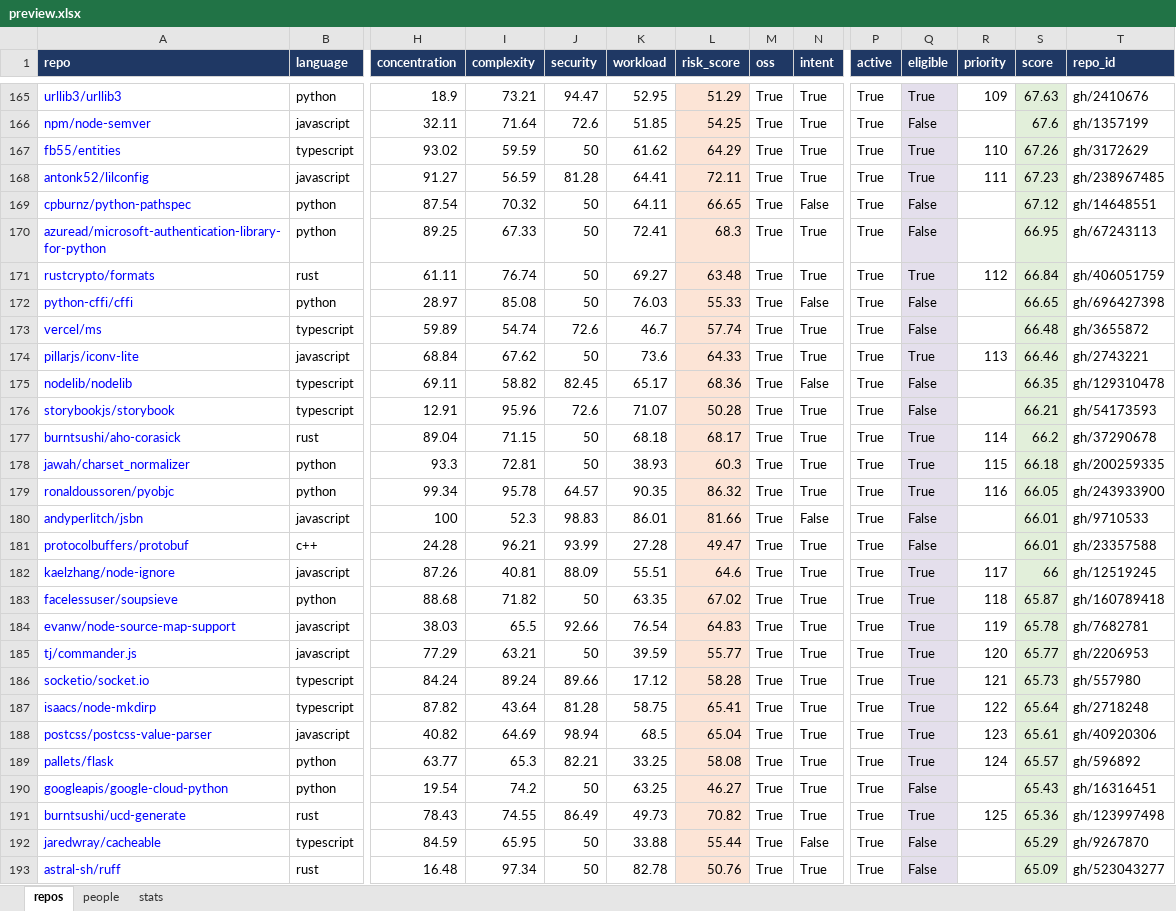
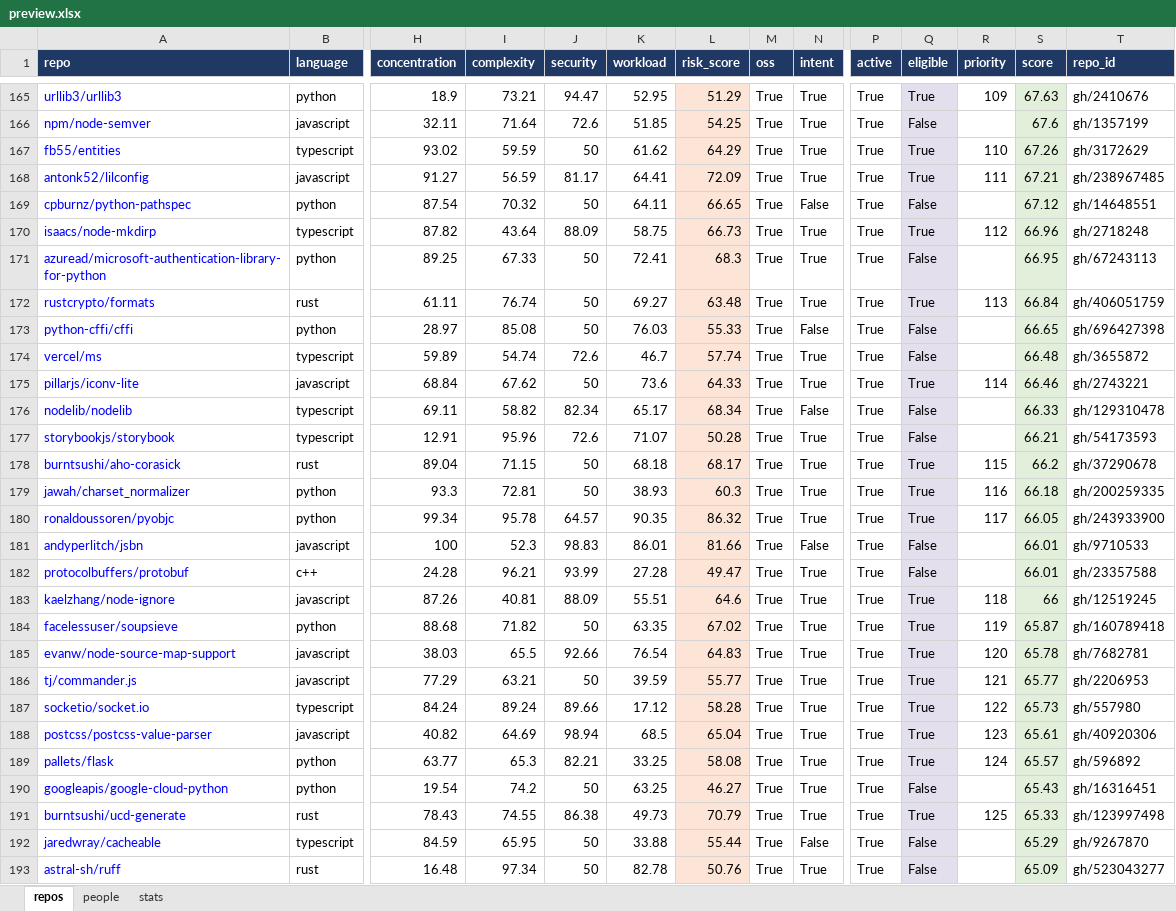
Before and after one commit to osendowment/model, an Excel workbook: data/preview/preview.xlsx, sheet repos, drawn as a sheet; only a part is shown, gaps mark what is left out; values as stored, in another font and other column widths than the file's, no borders; removed rows and columns are numbered as before the commit, all else as after; rows hold the shown columns only; the diff covers the shown part only; the diff names each change by its address in the sheet, - before the commit and + after, or states it on an @@ line.

```diff
--- a/data/preview/preview.xlsx (sheet repos)
+++ b/data/preview/preview.xlsx (sheet repos)
-J168 (security): 81.28
+J168 (security): 81.17
-L168 (risk_score): 72.11
+L168 (risk_score): 72.09
-S168 (score): 67.23
+S168 (score): 67.21
+row 170: isaacs/node-mkdirp | typescript | 87.82 | 43.64 | 88.09 | 58.75 | 66.73 | True | True | True | True | 112 | 66.96 | gh/2718248
-R172 (priority): 112
+R172 (priority): 113
-R175 (priority): 113
+R175 (priority): 114
-J176 (security): 82.45
+J176 (security): 82.34
-L176 (risk_score): 68.36
+L176 (risk_score): 68.34
-S176 (score): 66.35
+S176 (score): 66.33
-R178 (priority): 114
+R178 (priority): 115
-R179 (priority): 115
+R179 (priority): 116
-R180 (priority): 116
+R180 (priority): 117
-R183 (priority): 117
+R183 (priority): 118
-R184 (priority): 118
+R184 (priority): 119
-R185 (priority): 119
+R185 (priority): 120
-R186 (priority): 120
+R186 (priority): 121
-R187 (priority): 121
+R187 (priority): 122
-row 187: isaacs/node-mkdirp | typescript | 87.82 | 43.64 | 81.28 | 58.75 | 65.41 | True | True | True | True | 122 | 65.64 | gh/2718248
-J191 (security): 86.49
+J191 (security): 86.38
-L191 (risk_score): 70.82
+L191 (risk_score): 70.79
-S191 (score): 65.36
+S191 (score): 65.33
```
Also changed, not shown: 12 added rows, 12 removed rows and 150 edited cells elsewhere in this sheet, sheet stats, 31 other files.
